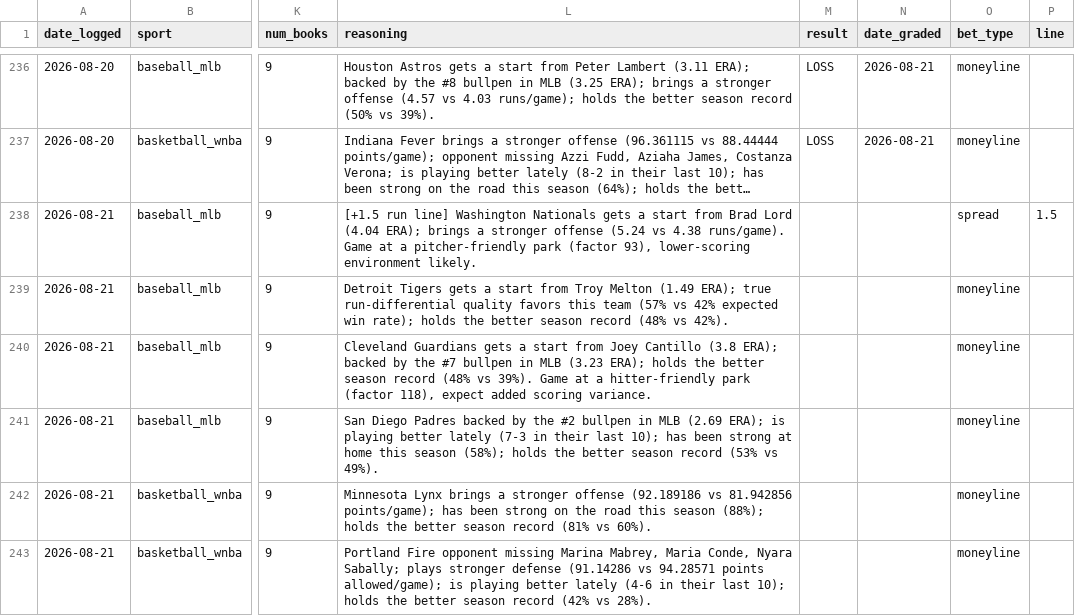
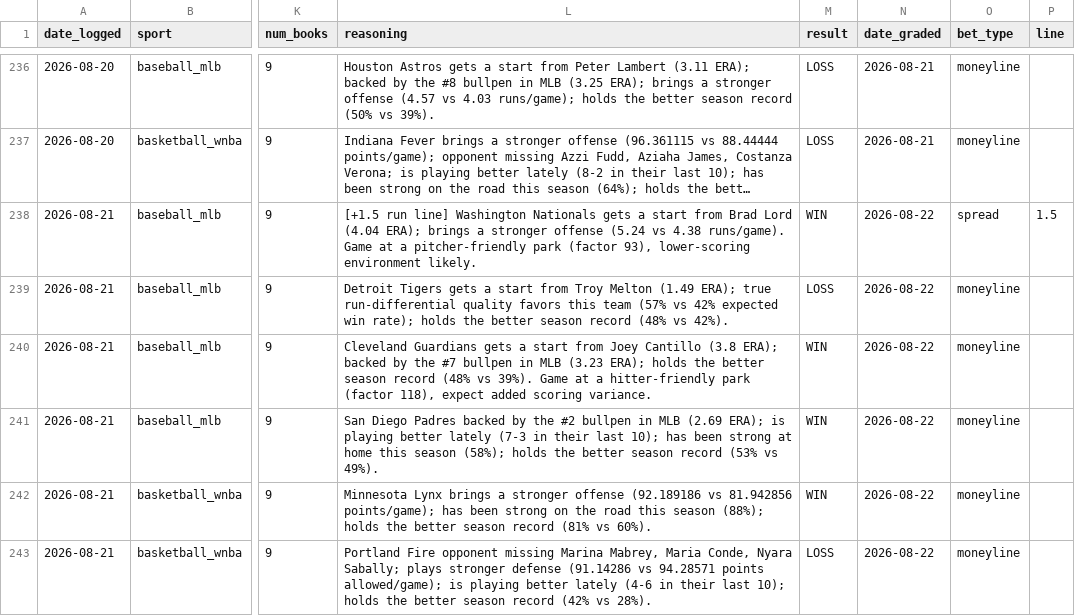
Before and after one commit to alev-12/betting-bot-showcase, a CSV file: picks_log.csv, drawn as a sheet; only a part is shown, gaps mark what is left out; long unchanged cells end in …; the diff names each change by its address in the sheet, - before the commit and + after, or states it on an @@ line.

```diff
--- a/picks_log.csv
+++ b/picks_log.csv
-M238 (result): (empty)
+M238 (result): WIN
-N238:N243 (date_graded): (empty)
+N238:N243 (date_graded): 2026-08-22
-M239 (result): (empty)
+M239 (result): LOSS
-M240:M242 (result): (empty)
+M240:M242 (result): WIN
-M243 (result): (empty)
+M243 (result): LOSS
```
